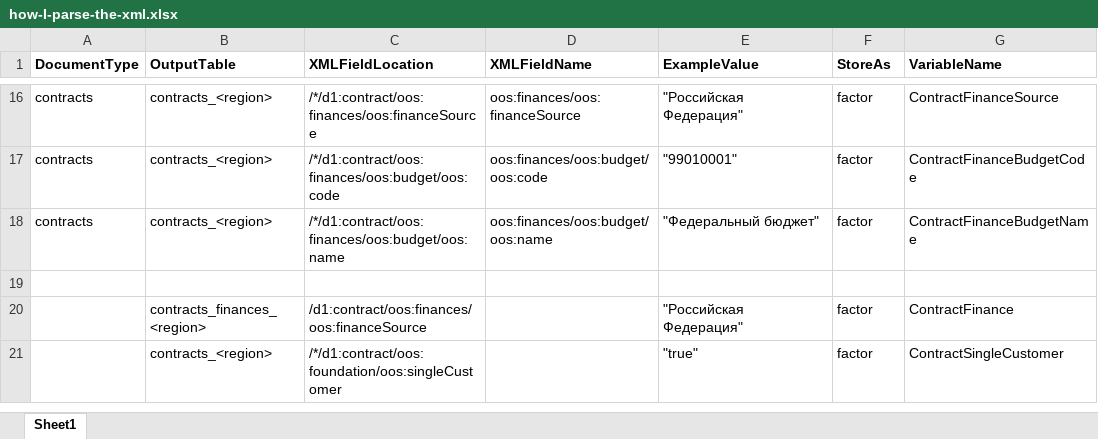
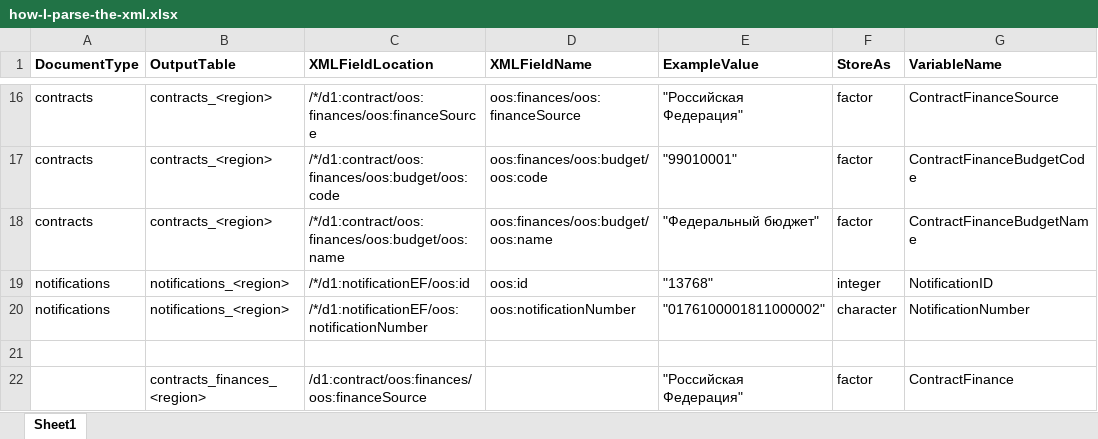
Before and after one commit to shaunmcgirr/shaun-mcgirr-dissertation, an Excel workbook: 3-Unpack/how-I-parse-the-xml.xlsx, sheet Sheet1, drawn as a sheet; only a part is shown, gaps mark what is left out; the shorter side is filled out with more unchanged rows; values as stored, in another font and other column widths than the file's, no borders; the diff names each change by its address in the sheet, - before the commit and + after, or states it on an @@ line.

Commit message:
Adding a few lines of config for notifications

```diff
--- a/3-Unpack/how-I-parse-the-xml.xlsx (sheet Sheet1)
+++ b/3-Unpack/how-I-parse-the-xml.xlsx (sheet Sheet1)
+row 19: notifications | notifications_<region> | /*/d1:notificationEF/oos:id | oos:id | "13768" | integer | NotificationID
+row 20: notifications | notifications_<region> | /*/d1:notificationEF/oos:notificationNumber | oos:notificationNumber | "0176100001811000002" | character | NotificationNumber
```
